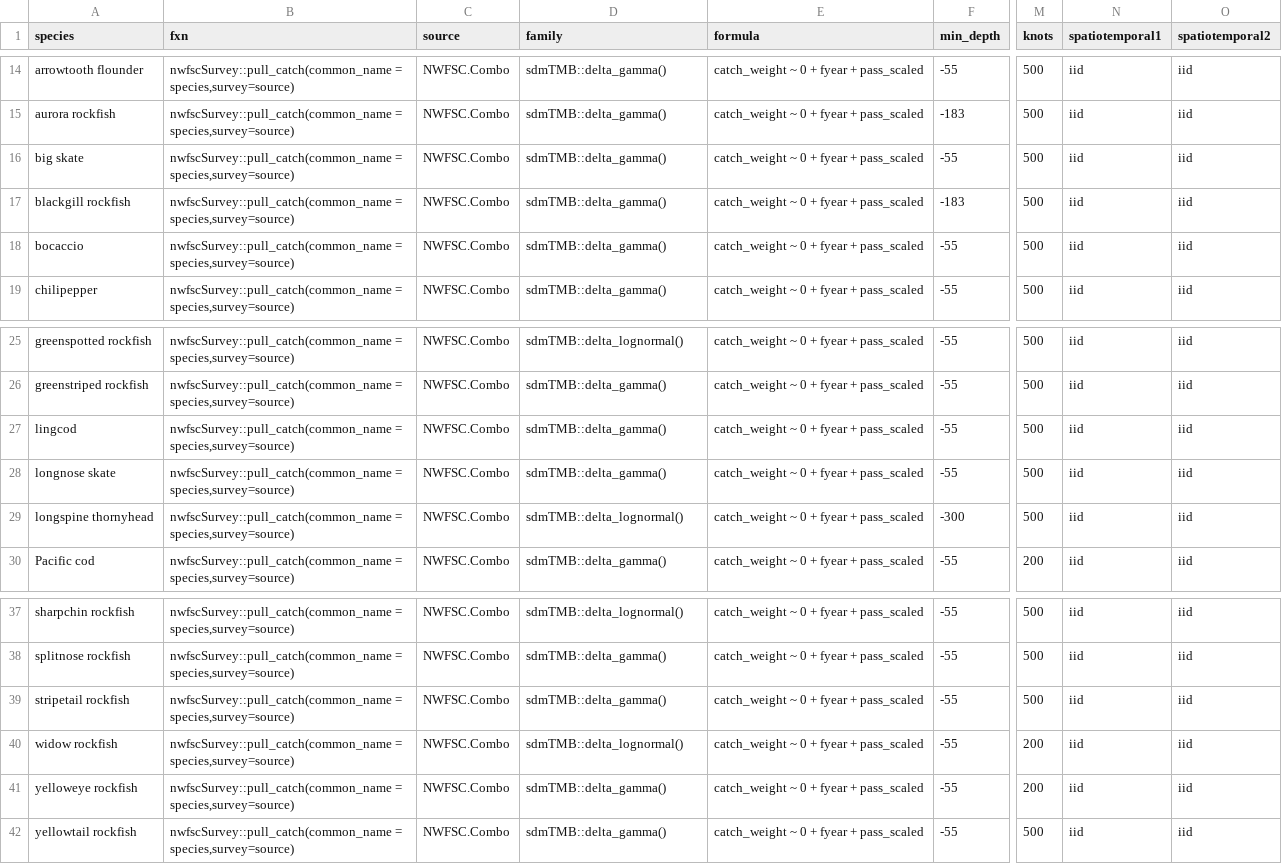
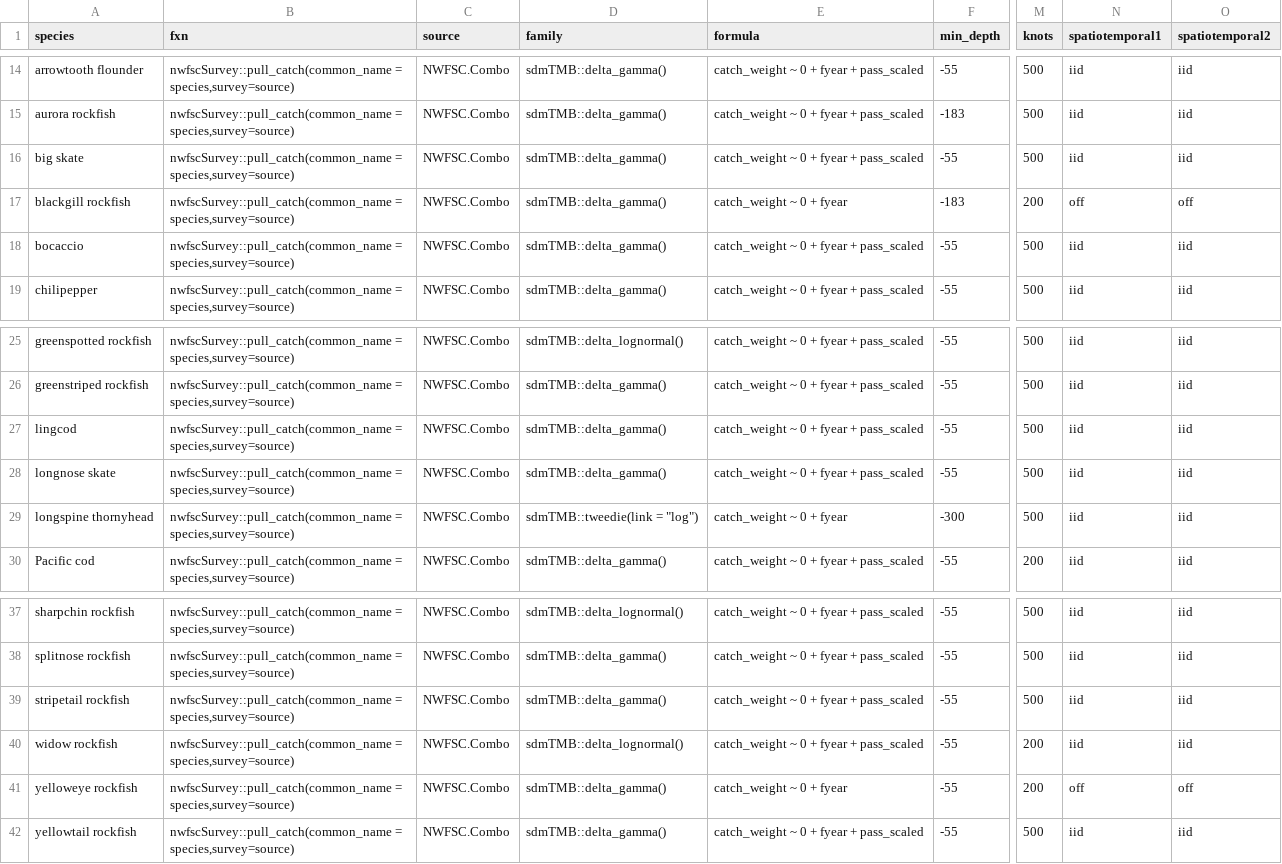
Before and after one commit to pfmc-assessments/indexwc, a CSV file: data-raw/configuration.csv, drawn as a sheet; only a part is shown, gaps mark what is left out; the diff names each change by its address in the sheet, - before the commit and + after, or states it on an @@ line.

Commit message:
simplify model blackgill, yelloweye, longspine

```diff
--- a/data-raw/configuration.csv
+++ b/data-raw/configuration.csv
-E17 (formula): catch_weight ~ 0 + fyear + pass_scaled
+E17 (formula): catch_weight ~ 0 + fyear
-M17 (knots): 500
+M17 (knots): 200
-N17 (spatiotemporal1): iid
+N17 (spatiotemporal1): off
-O17 (spatiotemporal2): iid
+O17 (spatiotemporal2): off
-D29 (family): sdmTMB::delta_lognormal()
+D29 (family): sdmTMB::tweedie(link = "log")
-E29 (formula): catch_weight ~ 0 + fyear + pass_scaled
+E29 (formula): catch_weight ~ 0 + fyear
-E41 (formula): catch_weight ~ 0 + fyear + pass_scaled
+E41 (formula): catch_weight ~ 0 + fyear
-N41 (spatiotemporal1): iid
+N41 (spatiotemporal1): off
-O41 (spatiotemporal2): iid
+O41 (spatiotemporal2): off
```
